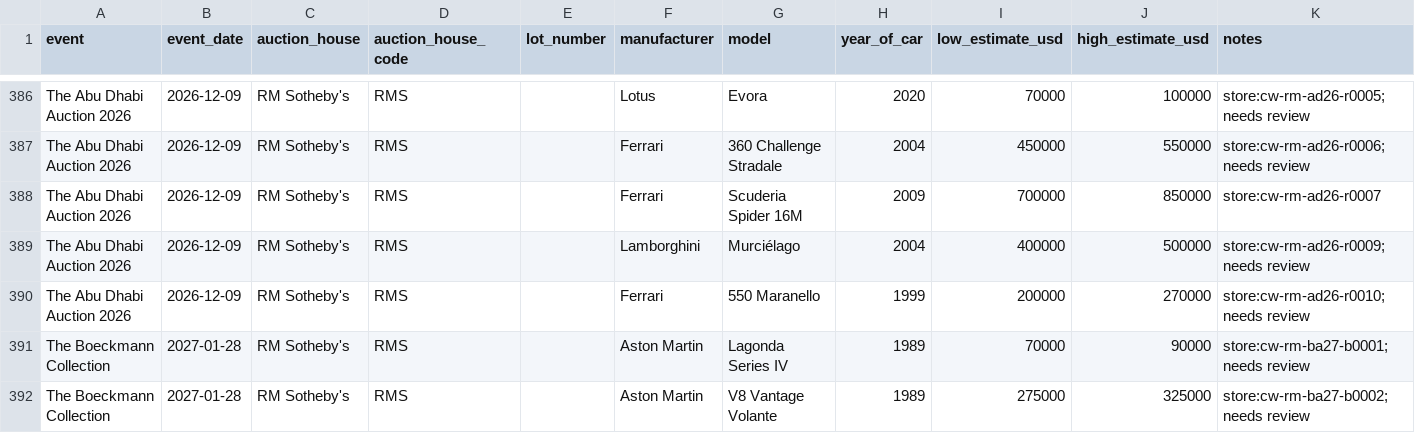
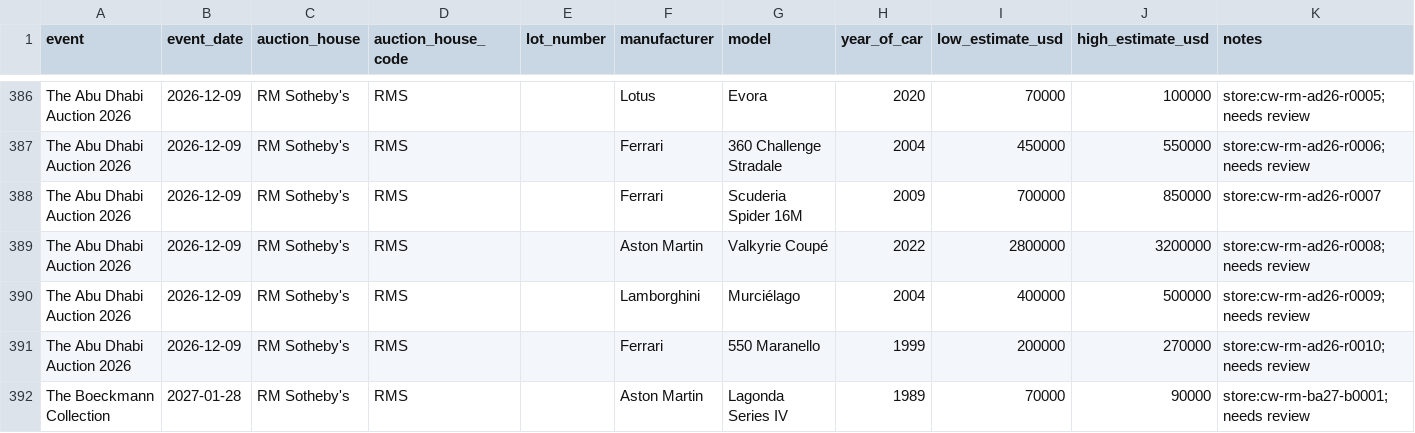
Before and after one commit to matte36s50/market-interest-score-app, a CSV file: data/upcoming_lots.csv, drawn as a sheet; only a part is shown, gaps mark what is left out; the shorter side is filled out with more unchanged rows.

```diff
--- a/data/upcoming_lots.csv
+++ b/data/upcoming_lots.csv
@@ -388,2 +388,3 @@ The Abu Dhabi Auction 2026,2026-12-09,RM Sotheby's,RMS,,Ferrari,360 Challenge St
 The Abu Dhabi Auction 2026,2026-12-09,RM Sotheby's,RMS,,Ferrari,Scuderia Spider 16M,2009,700000,850000,store:cw-rm-ad26-r0007
+The Abu Dhabi Auction 2026,2026-12-09,RM Sotheby's,RMS,,Aston Martin,Valkyrie Coupé,2022,2800000,3200000,store:cw-rm-ad26-r0008; needs review
 The Abu Dhabi Auction 2026,2026-12-09,RM Sotheby's,RMS,,Lamborghini,Murciélago,2004,400000,500000,store:cw-rm-ad26-r0009; needs review
```
